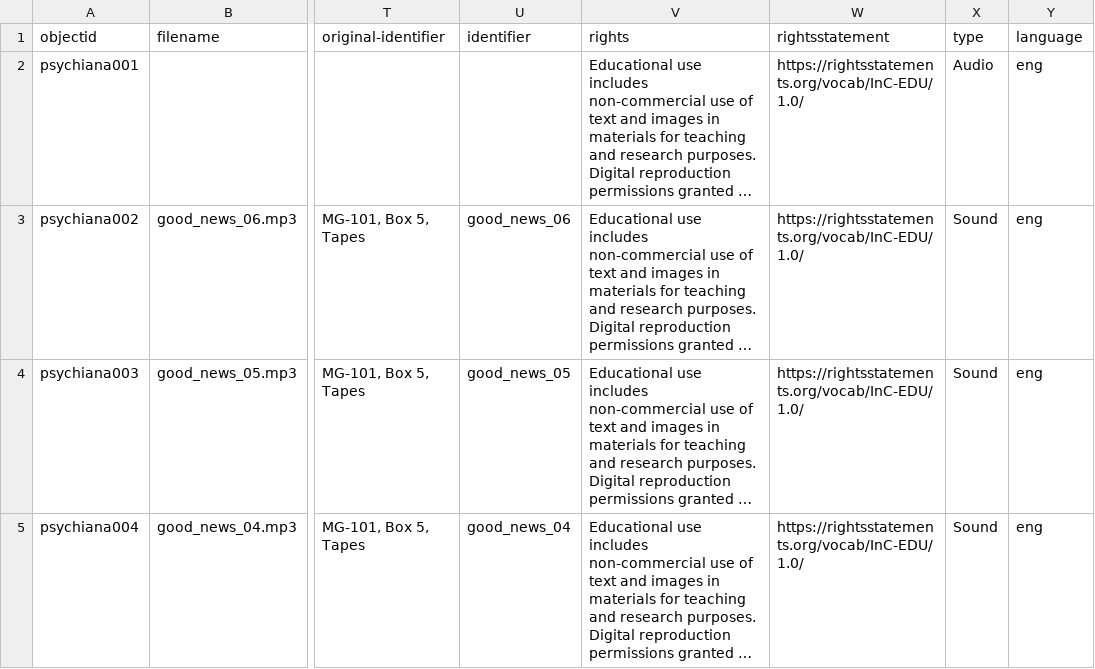
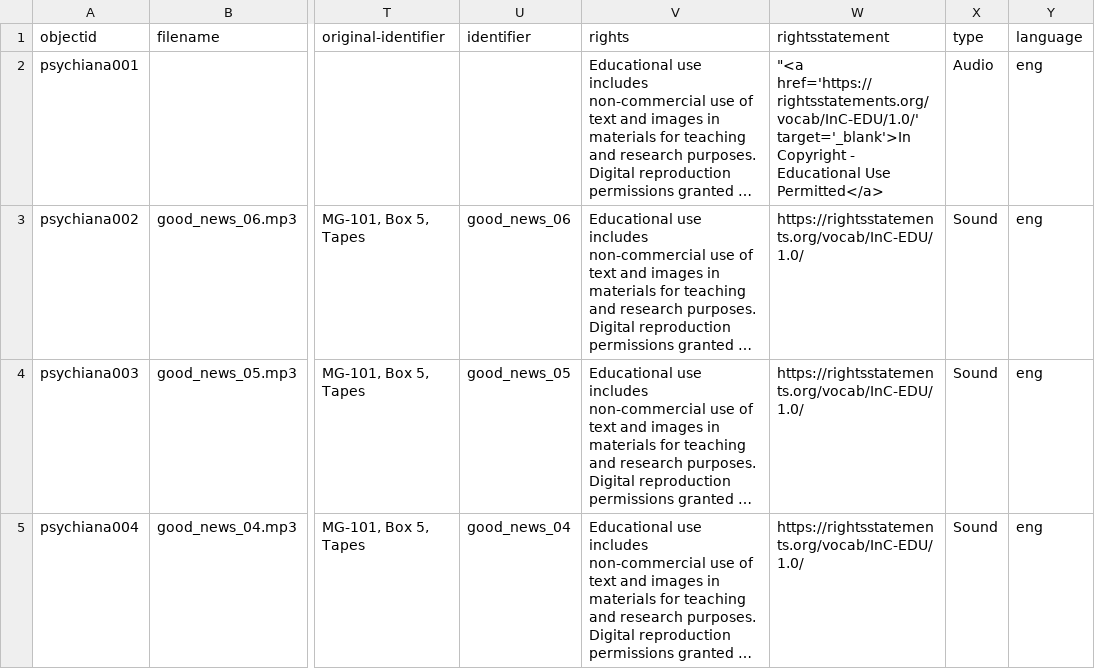
Before and after one commit to juliastone0729/psychiana-demo, a CSV file: _data/psychiana-demo.csv, drawn as a sheet; only a part is shown, gaps mark what is left out; long unchanged cells end in …; the diff names each change by its address in the sheet, - before the commit and + after, or states it on an @@ line.

Commit message:
Update metadata file

```diff
--- a/_data/psychiana-demo.csv
+++ b/_data/psychiana-demo.csv
-W2 (rightsstatement): https://rightsstatements.org/vocab/InC-EDU/1.0/
+W2 (rightsstatement): "<a href='https://rightsstatements.org/vocab/InC-EDU/1.0/' target='_blank'>In Copyright - Educational Use Permitted</a>
```
